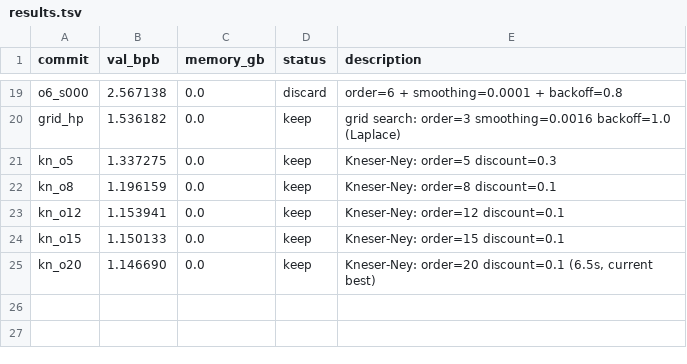
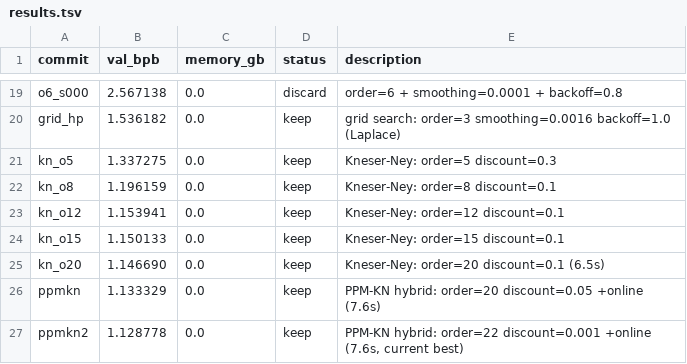
Before and after one commit to N3mes1s/Playground, a TSV file: autoresearch-exploration/results.tsv, drawn as a sheet; only a part is shown, gaps mark what is left out.

```diff
--- a/autoresearch-exploration/results.tsv
+++ b/autoresearch-exploration/results.tsv
@@ -24,2 +24,4 @@ kn_o12	1.153941	0.0	keep	Kneser-Ney: order=12 discount=0.1
 kn_o15	1.150133	0.0	keep	Kneser-Ney: order=15 discount=0.1
-kn_o20	1.146690	0.0	keep	Kneser-Ney: order=20 discount=0.1 (6.5s, current best)
+kn_o20	1.146690	0.0	keep	Kneser-Ney: order=20 discount=0.1 (6.5s)
+ppmkn	1.133329	0.0	keep	PPM-KN hybrid: order=20 discount=0.05 +online (7.6s)
+ppmkn2	1.128778	0.0	keep	PPM-KN hybrid: order=22 discount=0.001 +online (7.6s, current best)
```
Also changed, not shown: 2 other files.
